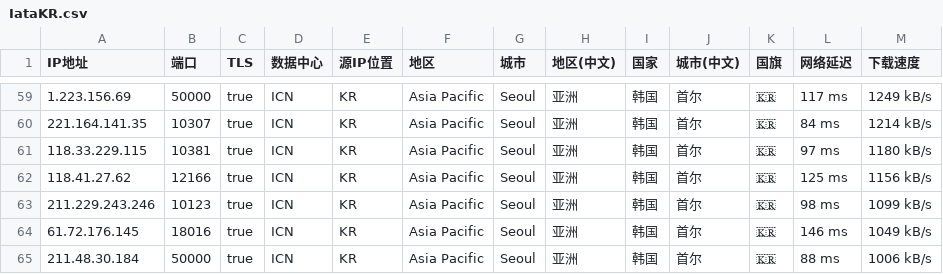
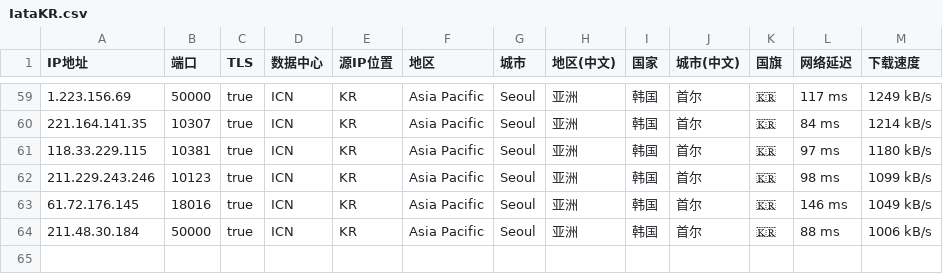
Before and after one commit to MR-DAzhi/WorkerVless2sub, a CSV file: IataKR.csv, drawn as a sheet; only a part is shown, gaps mark what is left out.

Commit message:
Update IataKR.csv

```diff
--- a/IataKR.csv
+++ b/IataKR.csv
@@ -61,3 +61,2 @@ IP地址,端口,TLS,数据中心,源IP位置,地区,城市,地区(中文),国家
 118.33.229.115,10381,true,ICN,KR,Asia Pacific,Seoul,亚洲,韩国,首尔,🇰🇷,97 ms,1180 kB/s
-118.41.27.62,12166,true,ICN,KR,Asia Pacific,Seoul,亚洲,韩国,首尔,🇰🇷,125 ms,1156 kB/s
 211.229.243.246,10123,true,ICN,KR,Asia Pacific,Seoul,亚洲,韩国,首尔,🇰🇷,98 ms,1099 kB/s
```
